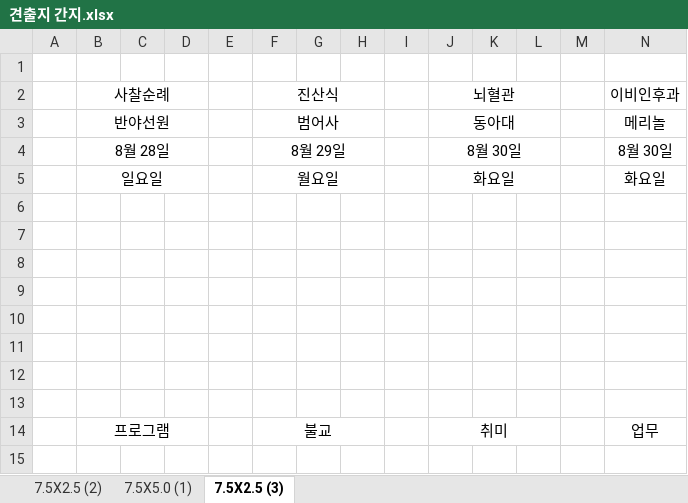
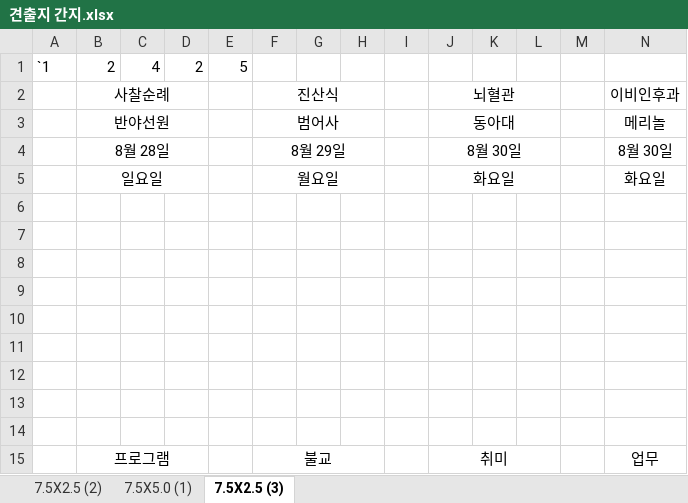
Before and after one commit to kimdaehee5609/A.post, an Excel workbook: 출력/견출지 간지.xlsx, sheet 7.5X2.5 (3), drawn as a sheet; only a part is shown; values as stored, in another font and other column widths than the file's, no borders; rows hold the shown columns only; the diff names each change by its address in the sheet, - before the commit and + after, or states it on an @@ line.

```diff
--- a/출력/견출지 간지.xlsx (sheet 7.5X2.5 (3))
+++ b/출력/견출지 간지.xlsx (sheet 7.5X2.5 (3))
-row 1: (empty)
+row 1: `1 | 2 | 4 | 2 | 5
+row 6: (empty)
```
Also changed, not shown: 1 other file.
